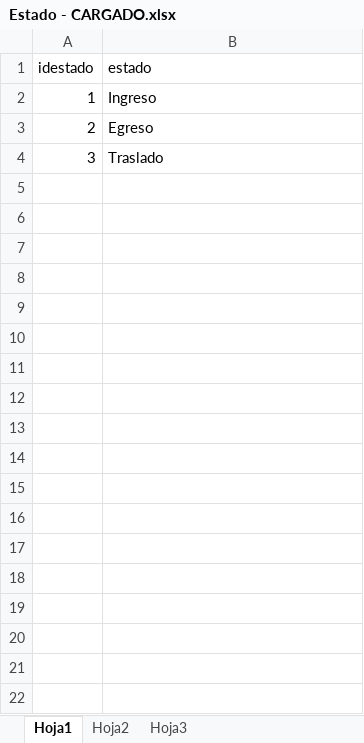
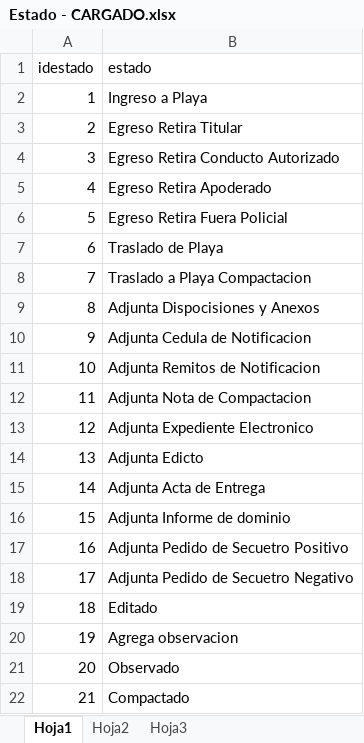
Before and after one commit to maxikidd/sugpaDoc, an Excel workbook: Excel/Carga DB Postgres/Estado - CARGADO.xlsx, sheet Hoja1, drawn as a sheet; values as stored, in another font and other column widths than the file's, no borders; the diff names each change by its address in the sheet, - before the commit and + after, or states it on an @@ line.

```diff
--- a/Excel/Carga DB Postgres/Estado - CARGADO.xlsx (sheet Hoja1)
+++ b/Excel/Carga DB Postgres/Estado - CARGADO.xlsx (sheet Hoja1)
-B2 (estado): Ingreso
+B2 (estado): Ingreso a Playa
-B3 (estado): Egreso
+B3 (estado): Egreso Retira Titular
-B4 (estado): Traslado
+B4 (estado): Egreso Retira Conducto Autorizado
+row 5: 4 | Egreso Retira Apoderado
+row 6: 5 | Egreso Retira Fuera Policial
+row 7: 6 | Traslado de Playa
+row 8: 7 | Traslado a Playa Compactacion
+row 9: 8 | Adjunta Dispocisiones y Anexos
+row 10: 9 | Adjunta Cedula de Notificacion
+row 11: 10 | Adjunta Remitos de Notificacion
+row 12: 11 | Adjunta Nota de Compactacion
+row 13: 12 | Adjunta Expediente Electronico
+row 14: 13 | Adjunta Edicto
+row 15: 14 | Adjunta Acta de Entrega
+row 16: 15 | Adjunta Informe de dominio
+row 17: 16 | Adjunta Pedido de Secuetro Positivo
+row 18: 17 | Adjunta Pedido de Secuetro Negativo
+row 19: 18 | Editado
+row 20: 19 | Agrega observacion
+row 21: 20 | Observado
+row 22: 21 | Compactado
```
Also changed, not shown: Excel/Carga DB Postgres/Titular - cargado.xlsx, Excel/Registro.xlsx, 4 other files.
